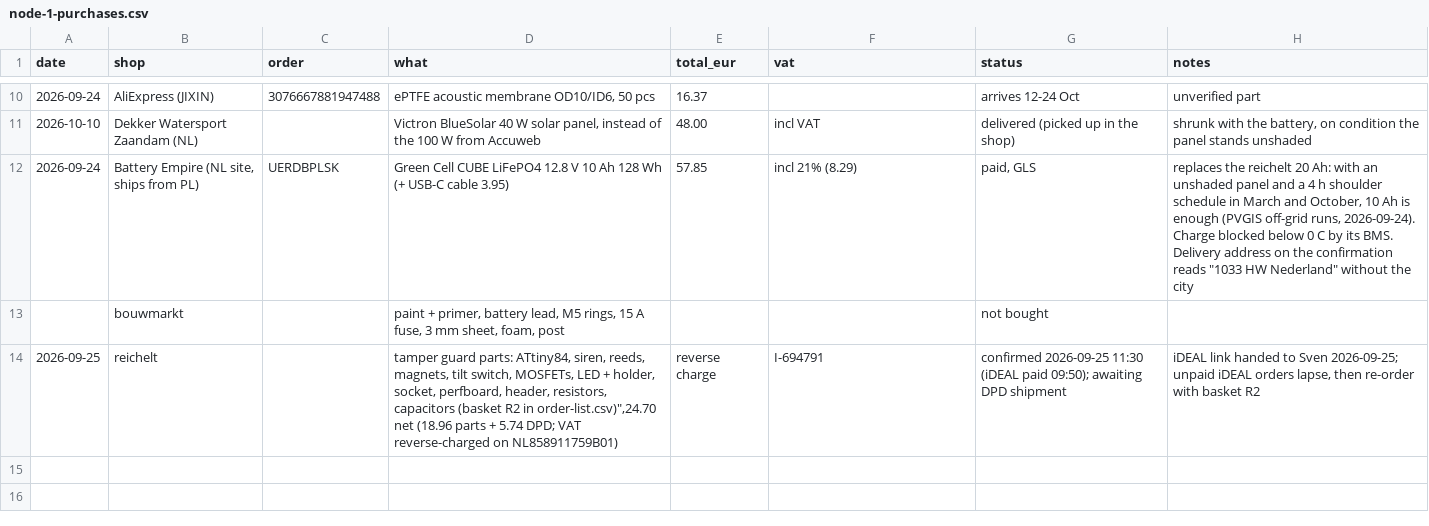
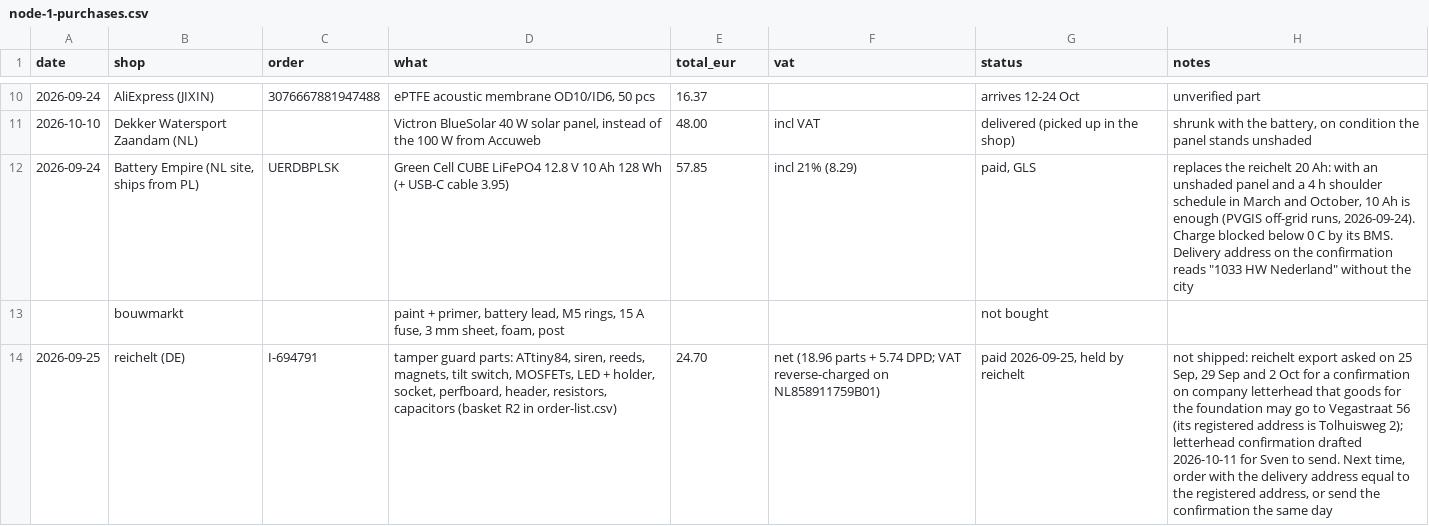
Before and after one commit to oncra/life, a CSV file: kit/node-1-purchases.csv, drawn as a sheet; only a part is shown, gaps mark what is left out; removed rows and columns are numbered as before the commit, all else as after; the diff names each change by its address in the sheet, - before the commit and + after, or states it on an @@ line.

Commit message:
Node 1 ledger: reichelt guard order held for a delivery-address confirmation

```diff
--- a/kit/node-1-purchases.csv
+++ b/kit/node-1-purchases.csv
-row 14: 2026-09-25 | reichelt |  | tamper guard parts: ATtiny84, siren, reeds, magnets, tilt switch, MOSFETs, LED + holder, socket, perfboard, header, resistors, capacitors (basket R2 in order-list.csv)",24.70 net (18.96 parts + 5.74 DPD; VAT reverse-charged on NL858911759B01) | reverse charge | I-694791 | confirmed 2026-09-25 11:30 (iDEAL paid 09:50); awaiting DPD shipment | iDEAL link handed to Sven 2026-09-25; unpaid iDEAL orders lapse, then re-order with basket R2
+row 14: 2026-09-25 | reichelt (DE) | I-694791 | tamper guard parts: ATtiny84, siren, reeds, magnets, tilt switch, MOSFETs, LED + holder, socket, perfboard, header, resistors, capacitors (basket R2 in order-list.csv) | 24.70 | net (18.96 parts + 5.74 DPD; VAT reverse-charged on NL858911759B01) | paid 2026-09-25, held by reichelt | not shipped: reichelt export asked on 25 Sep, 29 Sep and 2 Oct for a confirmation on company letterhead that goods for the foundation may go to Vegastraat 56 (its registered address is Tolhuisweg 2); letterhead confirmation drafted 2026-10-11 for Sven to send. Next time, order with the delivery address equal to the registered address, or send the confirmation the same day
```
